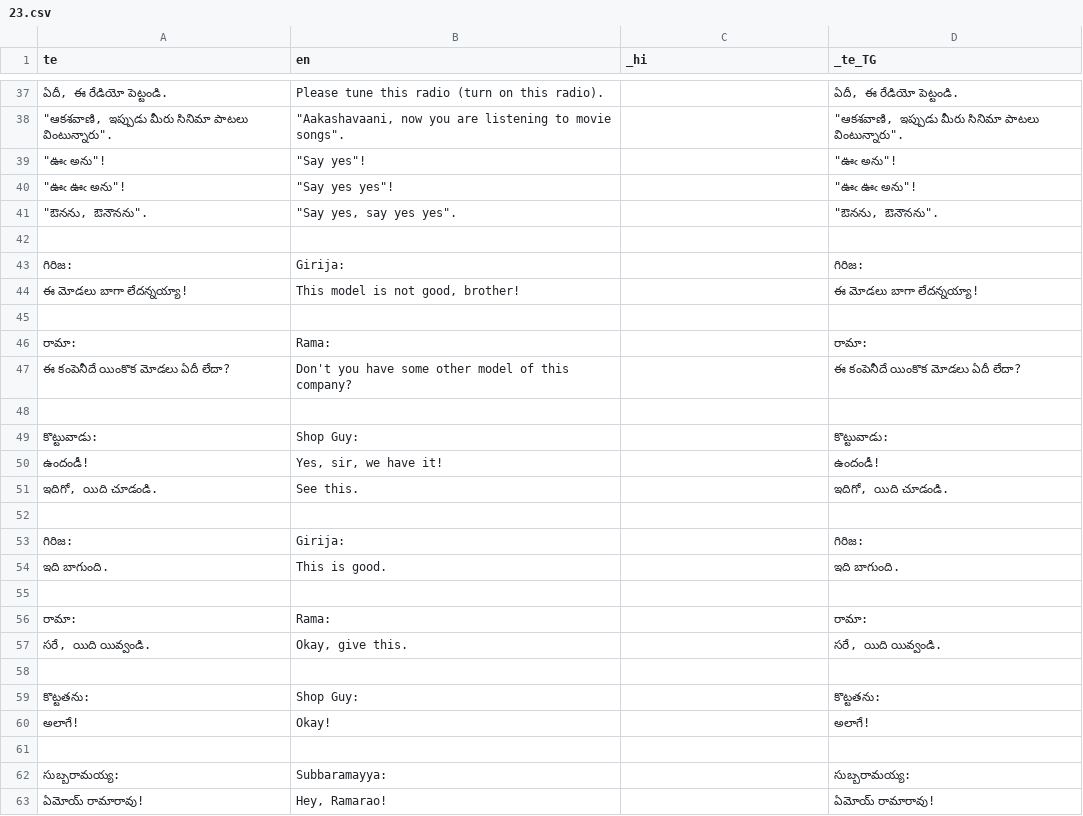
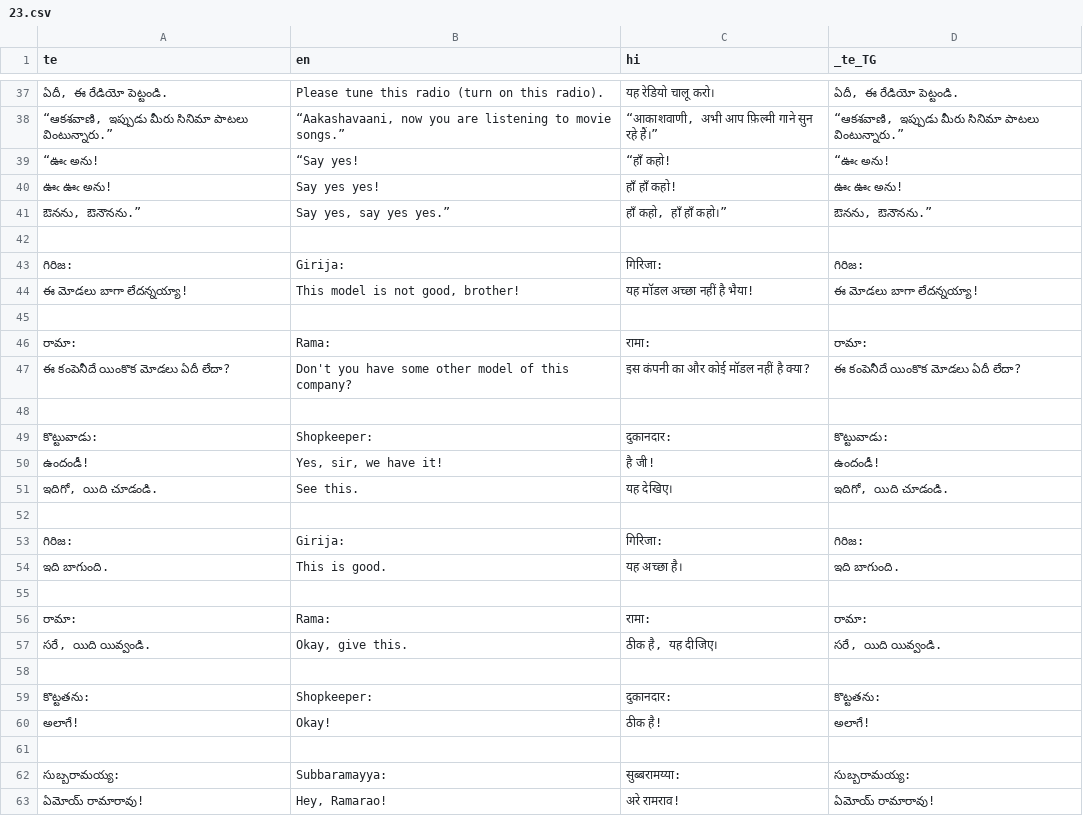
Before and after one commit to sharmaeklavya2/narrator-ws, a CSV file: articles/ict/23.csv, drawn as a sheet; only a part is shown, gaps mark what is left out; the diff covers the shown part only.

```diff
--- a/articles/ict/23.csv
+++ b/articles/ict/23.csv
@@ -1 +1 @@
-te,en,_hi,_te_TG
+te,en,hi,_te_TG
@@ -37,27 +37,27 @@ te,en,_hi,_te_TG
-"ఏదీ, ఈ రేడియో పెట్టండి.",Please tune this radio (turn on this radio).,,"ఏదీ, ఈ రేడియో పెట్టండి."
-"""ఆకశవాణి, ఇప్పుడు మీరు సినిమా పాటలు వింటున్నారు"".","""Aakashavaani, now you are listening to movie songs"".",,"""ఆకశవాణి, ఇప్పుడు మీరు సినిమా పాటలు వింటున్నారు""."
-"""ఊఁ అను""!","""Say yes""!",,"""ఊఁ అను""!"
-"""ఊఁ ఊఁ అను""!","""Say yes yes""!",,"""ఊఁ ఊఁ అను""!"
-"""ఔనను, ఔనౌనను"".","""Say yes, say yes yes"".",,"""ఔనను, ఔనౌనను""."
+"ఏదీ, ఈ రేడియో పెట్టండి.",Please tune this radio (turn on this radio).,यह रेडियो चालू करो।,"ఏదీ, ఈ రేడియో పెట్టండి."
+"“ఆకశవాణి, ఇప్పుడు మీరు సినిమా పాటలు వింటున్నారు.”","“Aakashavaani, now you are listening to movie songs.”","“आकाशवाणी, अभी आप फ़िल्मी गाने सुन रहे हैं।”","“ఆకశవాణి, ఇప్పుడు మీరు సినిమా పాటలు వింటున్నారు.”"
+“ఊఁ అను!,“Say yes!,“हाँ कहो!,“ఊఁ అను!
+ఊఁ ఊఁ అను!,Say yes yes!,हाँ हाँ कहो!,ఊఁ ఊఁ అను!
+"ఔనను, ఔనౌనను.”","Say yes, say yes yes.”","हाँ कहो, हाँ हाँ कहो।”","ఔనను, ఔనౌనను.”"
 ,,,
-గిరిజ:,Girija:,,గిరిజ:
-ఈ మోడలు బాగా లేదన్నయ్యా!,"This model is not good, brother!",,ఈ మోడలు బాగా లేదన్నయ్యా!
+గిరిజ:,Girija:,गिरिजा:,గిరిజ:
+ఈ మోడలు బాగా లేదన్నయ్యా!,"This model is not good, brother!",यह मॉडल अच्छा नहीं है भैया!,ఈ మోడలు బాగా లేదన్నయ్యా!
 ,,,
-రామా:,Rama:,,రామా:
-ఈ కంపెనీదే యింకొక మోడలు ఏదీ లేదా?,Don't you have some other model of this company?,,ఈ కంపెనీదే యింకొక మోడలు ఏదీ లేదా?
+రామా:,Rama:,रामा:,రామా:
+ఈ కంపెనీదే యింకొక మోడలు ఏదీ లేదా?,Don't you have some other model of this company?,इस कंपनी का और कोई मॉडल नहीं है क्या?,ఈ కంపెనీదే యింకొక మోడలు ఏదీ లేదా?
 ,,,
-కొట్టువాడు:,Shop Guy:,,కొట్టువాడు:
-ఉందండీ!,"Yes, sir, we have it!",,ఉందండీ!
-"ఇదిగో, యిది చూడండి.",See this.,,"ఇదిగో, యిది చూడండి."
+కొట్టువాడు:,Shopkeeper:,दुकानदार:,కొట్టువాడు:
+ఉందండీ!,"Yes, sir, we have it!",है जी!,ఉందండీ!
+"ఇదిగో, యిది చూడండి.",See this.,यह देखिए।,"ఇదిగో, యిది చూడండి."
 ,,,
-గిరిజ:,Girija:,,గిరిజ:
-ఇది బాగుంది.,This is good.,,ఇది బాగుంది.
+గిరిజ:,Girija:,गिरिजा:,గిరిజ:
+ఇది బాగుంది.,This is good.,यह अच्छा है।,ఇది బాగుంది.
 ,,,
-రామా:,Rama:,,రామా:
-"సరే, యిది యివ్వండి.","Okay, give this.",,"సరే, యిది యివ్వండి."
+రామా:,Rama:,रामा:,రామా:
+"సరే, యిది యివ్వండి.","Okay, give this.","ठीक है, यह दीजिए।","సరే, యిది యివ్వండి."
 ,,,
-కొట్టతను:,Shop Guy:,,కొట్టతను:
-అలాగే!,Okay!,,అలాగే!
+కొట్టతను:,Shopkeeper:,दुकानदार:,కొట్టతను:
+అలాగే!,Okay!,ठीक है!,అలాగే!
 ,,,
-సుబ్బరామయ్య:,Subbaramayya:,,సుబ్బరామయ్య:
-ఏమోయ్ రామారావు!,"Hey, Ramarao!",,ఏమోయ్ రామారావు!
+సుబ్బరామయ్య:,Subbaramayya:,सुब्बरामय्या:,సుబ్బరామయ్య:
+ఏమోయ్ రామారావు!,"Hey, Ramarao!",अरे रामराव!,ఏమోయ్ రామారావు!
```
Also changed, not shown: 120 edited cells elsewhere in this file.
